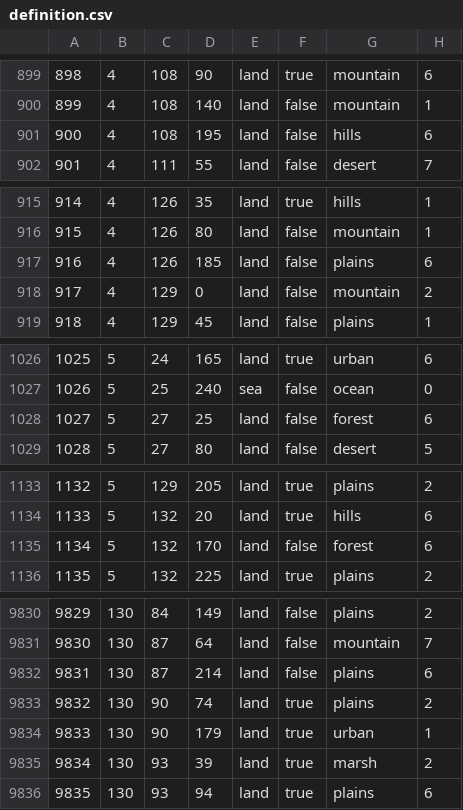
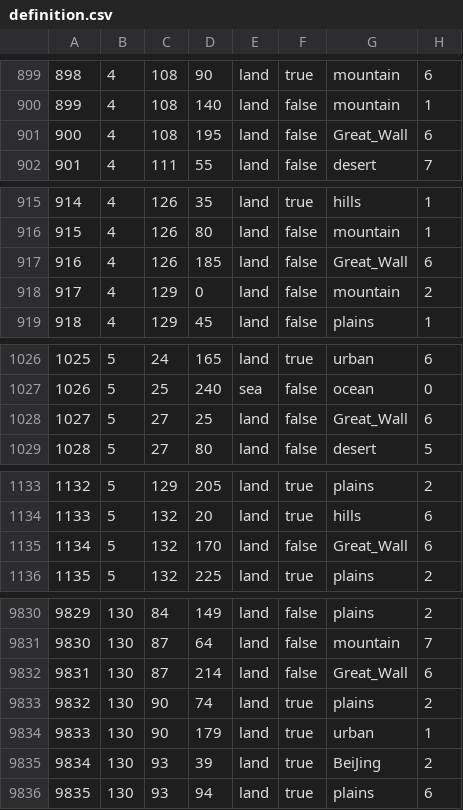
Before and after one commit to mengxinxier/Adorable-heart-beta1, a CSV file: map/definition.csv, drawn as a sheet; only a part is shown, gaps mark what is left out; the diff covers the shown part only.

```diff
--- a/map/definition.csv
+++ b/map/definition.csv
@@ -900,3 +900,3 @@
 899;4;108;140;land;false;mountain;1
-900;4;108;195;land;false;hills;6
+900;4;108;195;land;false;Great_Wall;6
 901;4;111;55;land;false;desert;7
@@ -916,3 +916,3 @@
 915;4;126;80;land;false;mountain;1
-916;4;126;185;land;false;plains;6
+916;4;126;185;land;false;Great_Wall;6
 917;4;129;0;land;false;mountain;2
@@ -1027,3 +1027,3 @@
 1026;5;25;240;sea;false;ocean;0
-1027;5;27;25;land;false;forest;6
+1027;5;27;25;land;false;Great_Wall;6
 1028;5;27;80;land;false;desert;5
@@ -1134,3 +1134,3 @@
 1133;5;132;20;land;true;hills;6
-1134;5;132;170;land;false;forest;6
+1134;5;132;170;land;false;Great_Wall;6
 1135;5;132;225;land;true;plains;2
@@ -9831,6 +9831,6 @@
 9830;130;87;64;land;false;mountain;7
-9831;130;87;214;land;false;plains;6
+9831;130;87;214;land;false;Great_Wall;6
 9832;130;90;74;land;true;plains;2
 9833;130;90;179;land;true;urban;1
-9834;130;93;39;land;true;marsh;2
+9834;130;93;39;land;true;BeiJing;2
 9835;130;93;94;land;true;plains;6
```
Also changed, not shown: 48 edited cells elsewhere in this file, 15 other files.
